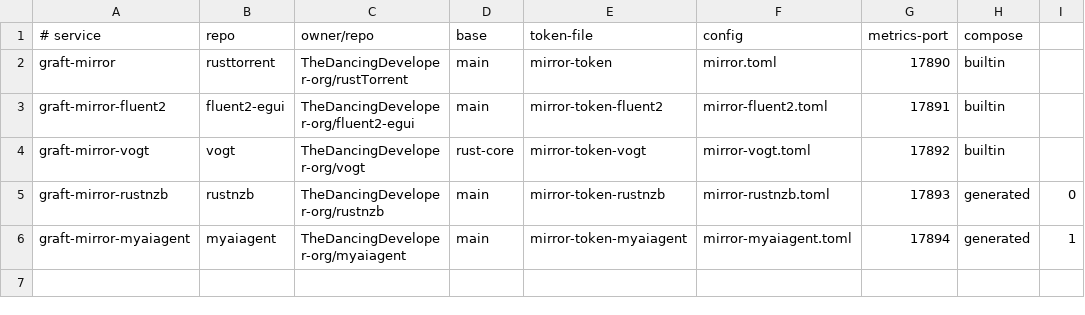
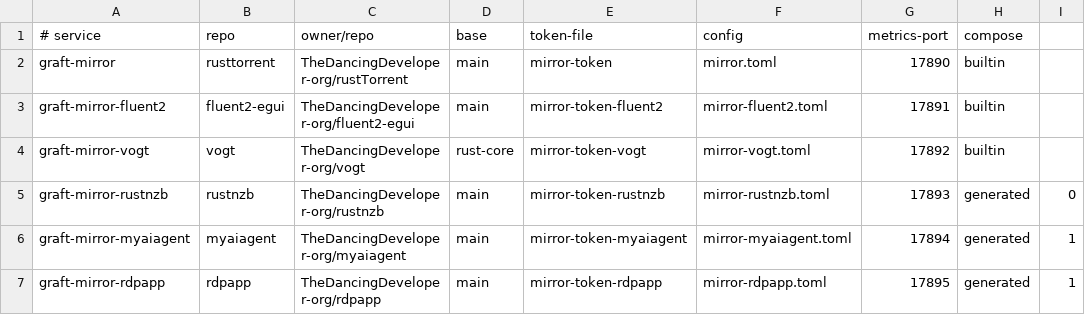
Before and after one commit to TheDancingDeveloper-org/graft, a TSV file: deploy/mirrors.tsv, drawn as a sheet; the diff names each change by its address in the sheet, - before the commit and + after, or states it on an @@ line.

```diff
--- a/deploy/mirrors.tsv
+++ b/deploy/mirrors.tsv
+row 7: graft-mirror-rdpapp | rdpapp | TheDancingDeveloper-org/rdpapp | main | mirror-token-rdpapp | mirror-rdpapp.toml | 17895 | generated | 1
```
Also changed, not shown: 2 other files.
